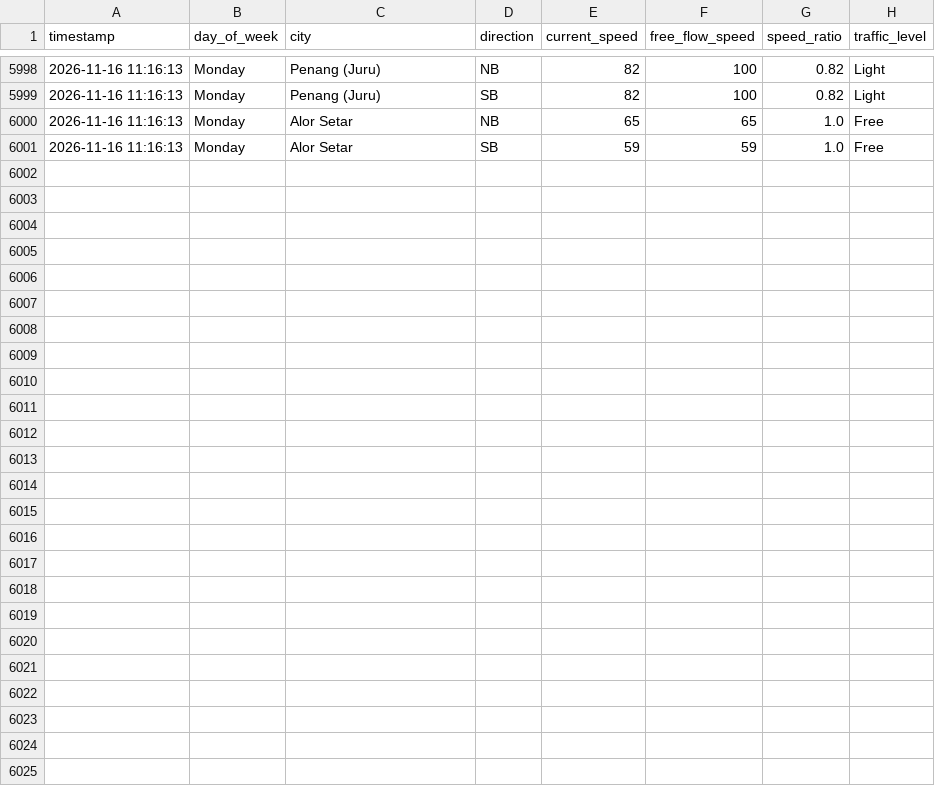
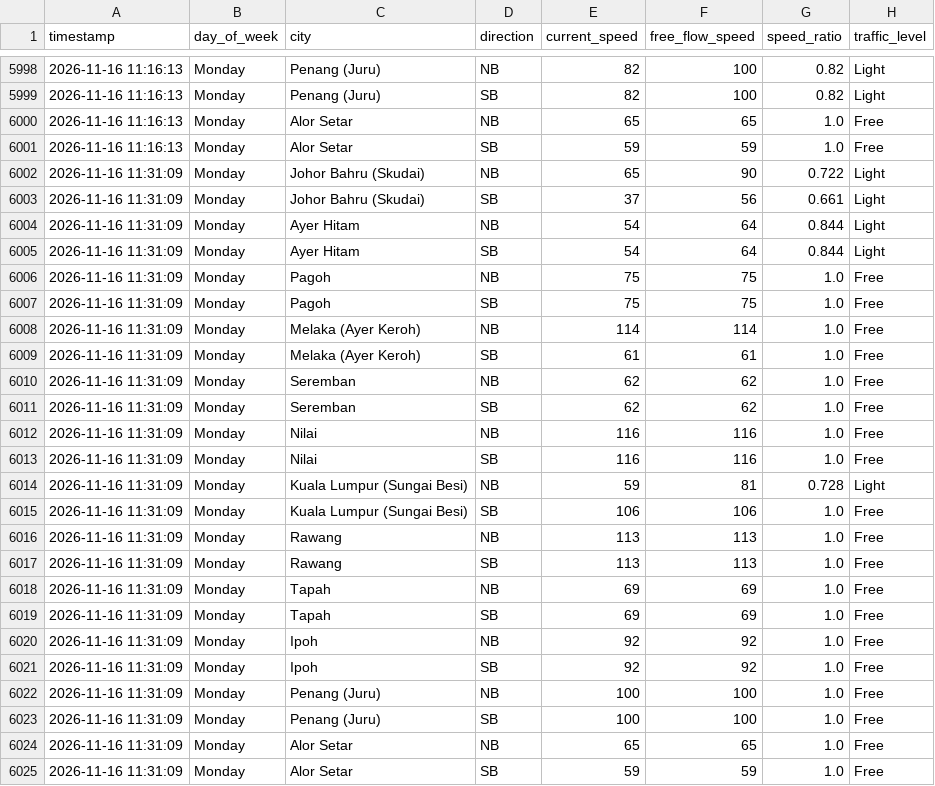
Before and after one commit to jieyuloh1011-lab/plus-highway-traffic, a CSV file: plus_highway_traffic.csv, drawn as a sheet; only a part is shown, gaps mark what is left out; the diff names each change by its address in the sheet, - before the commit and + after, or states it on an @@ line.

```diff
--- a/plus_highway_traffic.csv
+++ b/plus_highway_traffic.csv
+row 6002: 2026-11-16 11:31:09 | Monday | Johor Bahru (Skudai) | NB | 65 | 90 | 0.722 | Light
+row 6003: 2026-11-16 11:31:09 | Monday | Johor Bahru (Skudai) | SB | 37 | 56 | 0.661 | Light
+row 6004: 2026-11-16 11:31:09 | Monday | Ayer Hitam | NB | 54 | 64 | 0.844 | Light
+row 6005: 2026-11-16 11:31:09 | Monday | Ayer Hitam | SB | 54 | 64 | 0.844 | Light
+row 6006: 2026-11-16 11:31:09 | Monday | Pagoh | NB | 75 | 75 | 1.0 | Free
+row 6007: 2026-11-16 11:31:09 | Monday | Pagoh | SB | 75 | 75 | 1.0 | Free
+row 6008: 2026-11-16 11:31:09 | Monday | Melaka (Ayer Keroh) | NB | 114 | 114 | 1.0 | Free
+row 6009: 2026-11-16 11:31:09 | Monday | Melaka (Ayer Keroh) | SB | 61 | 61 | 1.0 | Free
+row 6010: 2026-11-16 11:31:09 | Monday | Seremban | NB | 62 | 62 | 1.0 | Free
+row 6011: 2026-11-16 11:31:09 | Monday | Seremban | SB | 62 | 62 | 1.0 | Free
+row 6012: 2026-11-16 11:31:09 | Monday | Nilai | NB | 116 | 116 | 1.0 | Free
+row 6013: 2026-11-16 11:31:09 | Monday | Nilai | SB | 116 | 116 | 1.0 | Free
+row 6014: 2026-11-16 11:31:09 | Monday | Kuala Lumpur (Sungai Besi) | NB | 59 | 81 | 0.728 | Light
+row 6015: 2026-11-16 11:31:09 | Monday | Kuala Lumpur (Sungai Besi) | SB | 106 | 106 | 1.0 | Free
+row 6016: 2026-11-16 11:31:09 | Monday | Rawang | NB | 113 | 113 | 1.0 | Free
+row 6017: 2026-11-16 11:31:09 | Monday | Rawang | SB | 113 | 113 | 1.0 | Free
+row 6018: 2026-11-16 11:31:09 | Monday | Tapah | NB | 69 | 69 | 1.0 | Free
+row 6019: 2026-11-16 11:31:09 | Monday | Tapah | SB | 69 | 69 | 1.0 | Free
+row 6020: 2026-11-16 11:31:09 | Monday | Ipoh | NB | 92 | 92 | 1.0 | Free
+row 6021: 2026-11-16 11:31:09 | Monday | Ipoh | SB | 92 | 92 | 1.0 | Free
+row 6022: 2026-11-16 11:31:09 | Monday | Penang (Juru) | NB | 100 | 100 | 1.0 | Free
+row 6023: 2026-11-16 11:31:09 | Monday | Penang (Juru) | SB | 100 | 100 | 1.0 | Free
+row 6024: 2026-11-16 11:31:09 | Monday | Alor Setar | NB | 65 | 65 | 1.0 | Free
+row 6025: 2026-11-16 11:31:09 | Monday | Alor Setar | SB | 59 | 59 | 1.0 | Free
```
